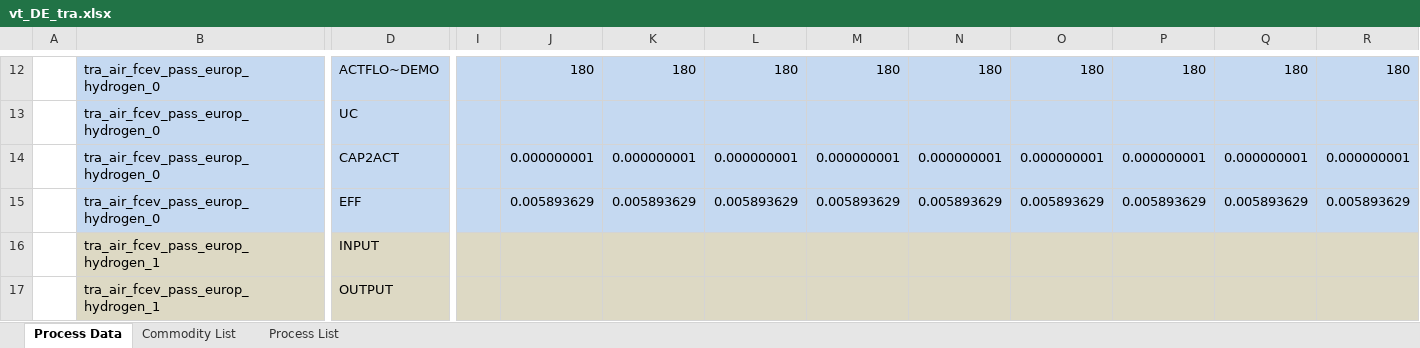
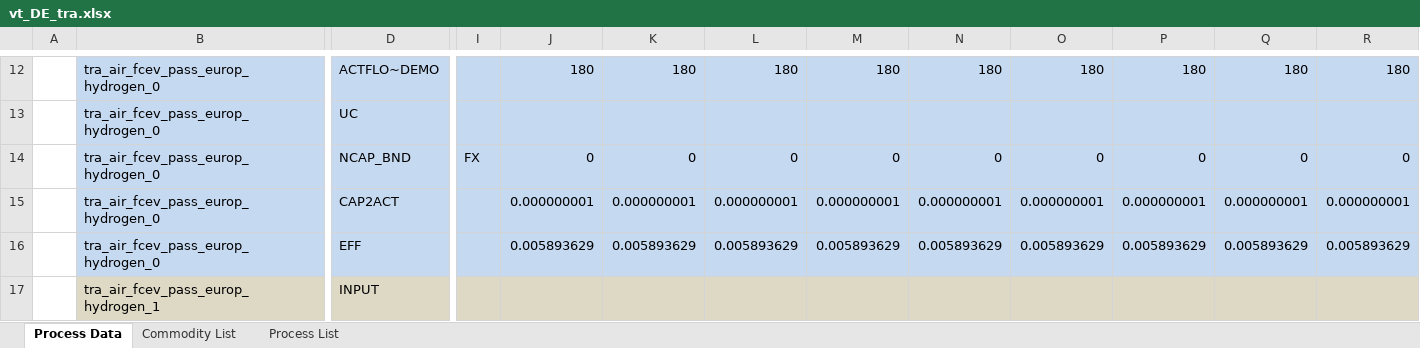
Before and after one commit to sedos-project/data_adapter_times, an Excel workbook: output_data/vt_DE_tra.xlsx, sheet Process Data, drawn as a sheet; only a part is shown, gaps mark what is left out; the shorter side is filled out with more unchanged rows; values as stored, in another font and other column widths than the file's, no borders; rows hold the shown columns only; the diff covers the shown part only; the diff names each change by its address in the sheet, - before the commit and + after, or states it on an @@ line.

Commit message:
ncap_bnd and process list fixed

```diff
--- a/output_data/vt_DE_tra.xlsx (sheet Process Data)
+++ b/output_data/vt_DE_tra.xlsx (sheet Process Data)
+row 14:  | tra_air_fcev_pass_europ_hydrogen_0 | NCAP_BND | FX | 0 | 0 | 0 | 0 | 0 | 0 | 0 | 0 | 0
```
Also changed, not shown: 114 added rows elsewhere in this sheet, sheet Process List, sheet Commodity List, config_data/SysSettings.xlsx, output_data/Scen_tra_actflo.xlsx, 1 other file.
